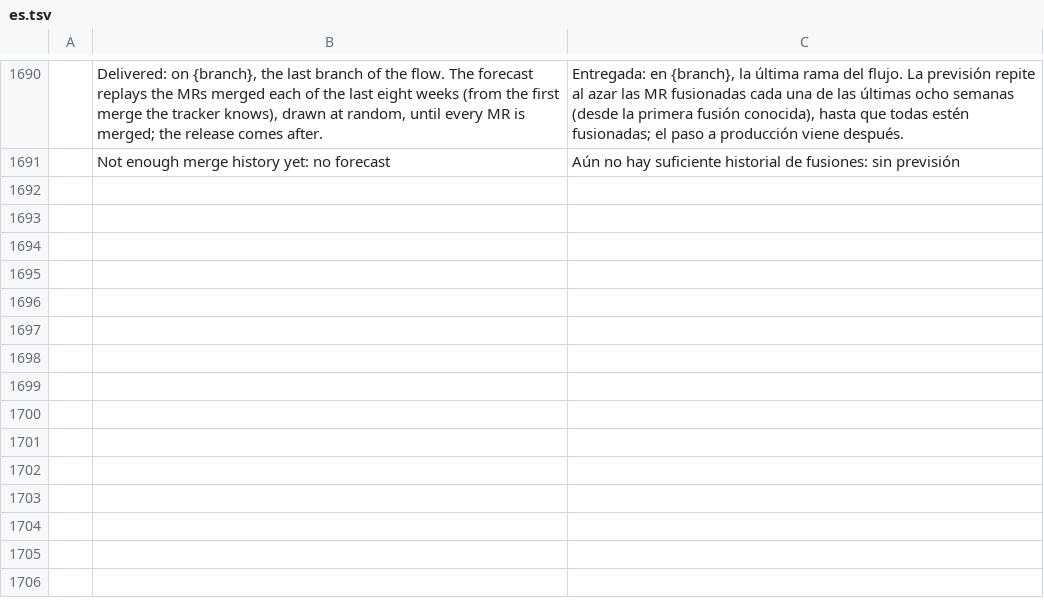
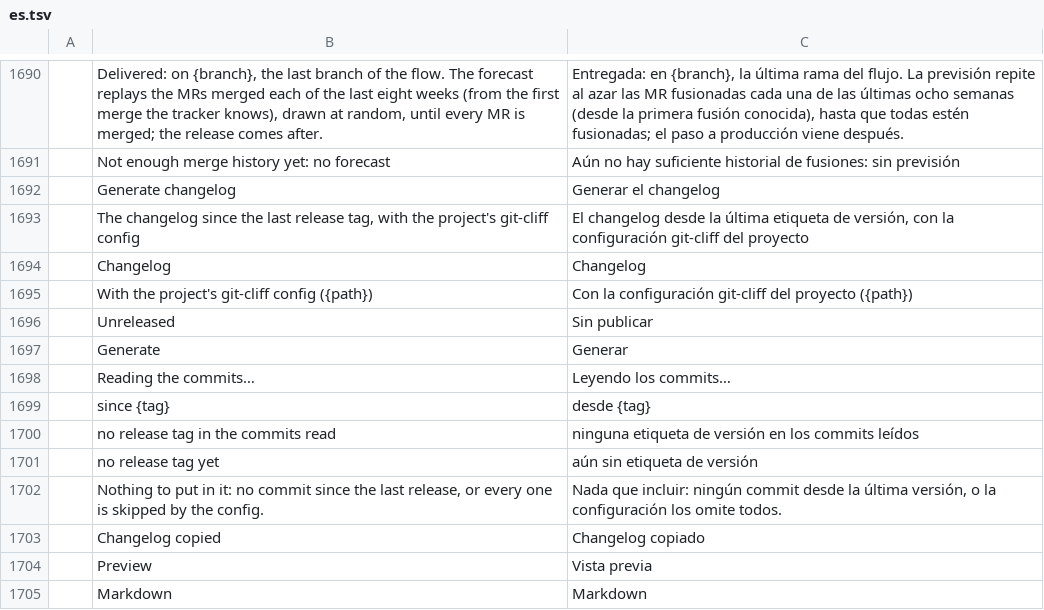
Before and after one commit to julien-langlois/gitlab-tracker, a TSV file: gitlab-tracker/i18n/es.tsv, drawn as a sheet; only a part is shown, gaps mark what is left out; the diff names each change by its address in the sheet, - before the commit and + after, or states it on an @@ line.

Commit message:
feat(gui): add a "Generate changelog" button to the Plan page when the tracked project has a git-cliff config, rendering the changelog since the last release tag with that config from commits read through the GitLab API

```diff
--- a/gitlab-tracker/i18n/es.tsv
+++ b/gitlab-tracker/i18n/es.tsv
+row 1692:  | Generate changelog | Generar el changelog
+row 1693:  | The changelog since the last release tag, with the project's git-cliff config | El changelog desde la última etiqueta de versión, con la configuración git-cliff del proyecto
+row 1694:  | Changelog | Changelog
+row 1695:  | With the project's git-cliff config ({path}) | Con la configuración git-cliff del proyecto ({path})
+row 1696:  | Unreleased | Sin publicar
+row 1697:  | Generate | Generar
+row 1698:  | Reading the commits… | Leyendo los commits…
+row 1699:  | since {tag} | desde {tag}
+row 1700:  | no release tag in the commits read | ninguna etiqueta de versión en los commits leídos
+row 1701:  | no release tag yet | aún sin etiqueta de versión
+row 1702:  | Nothing to put in it: no commit since the last release, or every one is skipped by the config. | Nada que incluir: ningún commit desde la última versión, o la configuración los omite todos.
+row 1703:  | Changelog copied | Changelog copiado
+row 1704:  | Preview | Vista previa
+row 1705:  | Markdown | Markdown
```
Also changed, not shown: gitlab-tracker/i18n/de.tsv, gitlab-tracker/i18n/fr.tsv, 11 other files.
